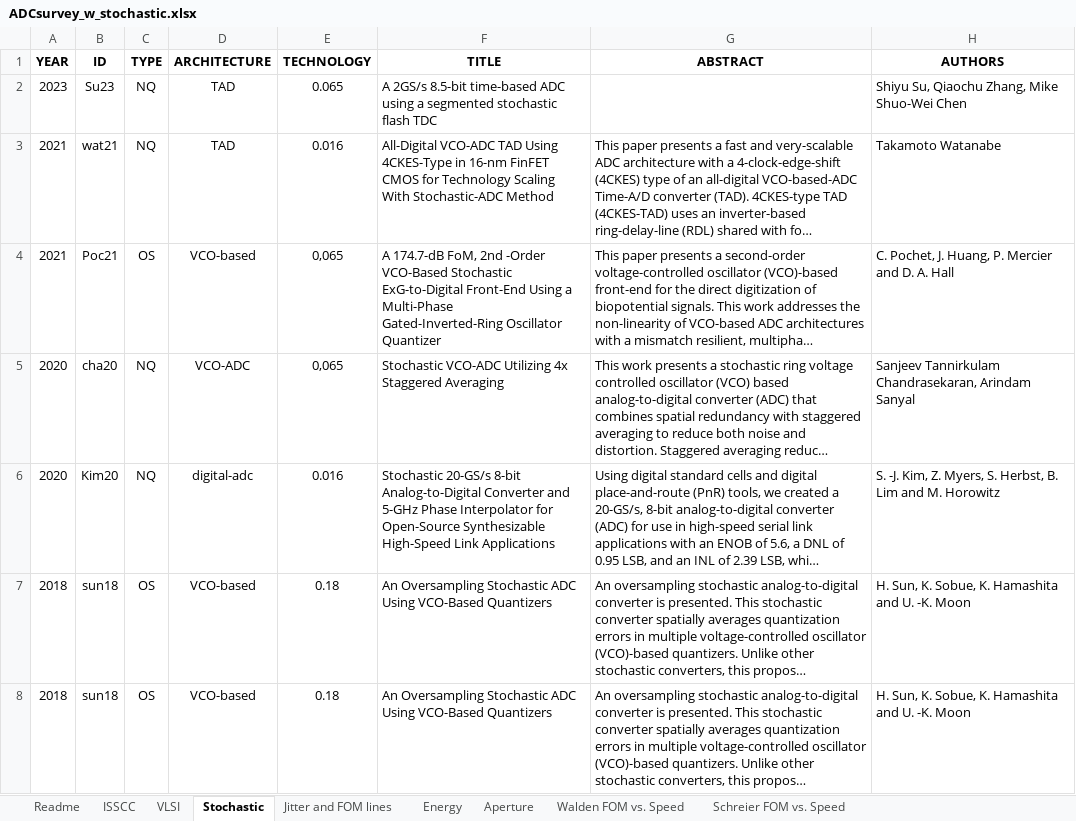
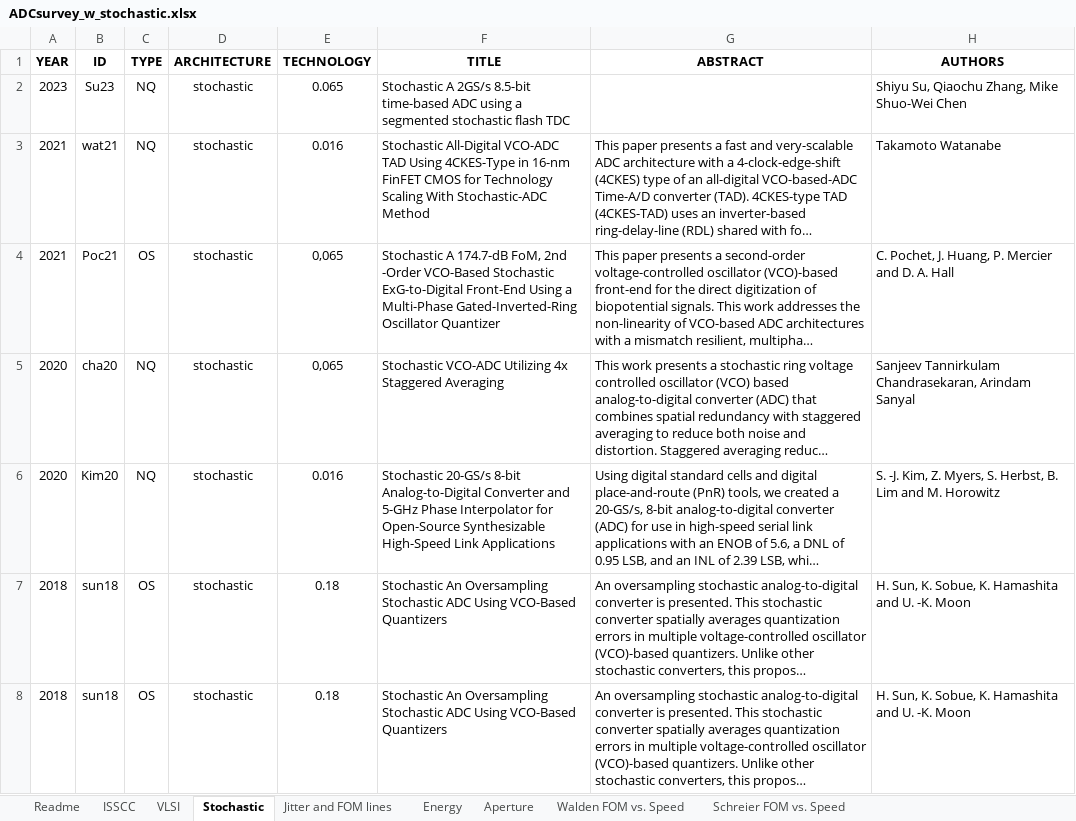
Before and after one commit to rodrigowue/VCOADC-survey, an Excel workbook: xls/ADCsurvey_w_stochastic.xlsx, sheet Stochastic, drawn as a sheet; only a part is shown; long unchanged cells end in …; values as stored, in another font and other column widths than the file's, no borders; conditional formats not drawn; the diff names each change by its address in the sheet, - before the commit and + after, or states it on an @@ line.

Commit message:
Add files via upload

```diff
--- a/xls/ADCsurvey_w_stochastic.xlsx (sheet Stochastic)
+++ b/xls/ADCsurvey_w_stochastic.xlsx (sheet Stochastic)
-D2:D3 (ARCHITECTURE): TAD
+D2:D3 (ARCHITECTURE): stochastic
-F2 (TITLE): A 2GS/s…
+F2 (TITLE): Stochastic A 2GS/s…
-F3 (TITLE): All-Digital VCO-ADC…
+F3 (TITLE): Stochastic All-Digital VCO-ADC…
-D4 (ARCHITECTURE): VCO-based
+D4 (ARCHITECTURE): stochastic
-F4 (TITLE): A 174.7-dB…
+F4 (TITLE): Stochastic A 174.7-dB…
-D5 (ARCHITECTURE): VCO-ADC
+D5 (ARCHITECTURE): stochastic
-D6 (ARCHITECTURE): digital-adc
+D6 (ARCHITECTURE): stochastic
-D7:D8 (ARCHITECTURE): VCO-based
+D7:D8 (ARCHITECTURE): stochastic
-F7:F8 (TITLE): An Oversampling…
+F7:F8 (TITLE): Stochastic An Oversampling…
```
